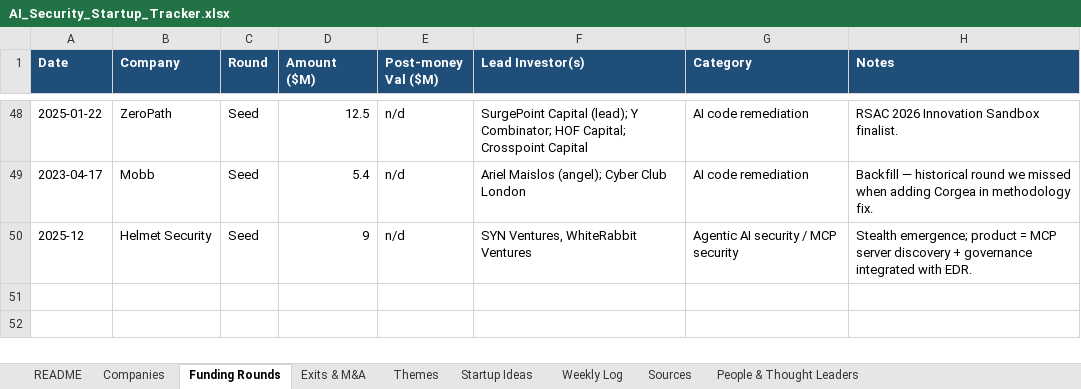
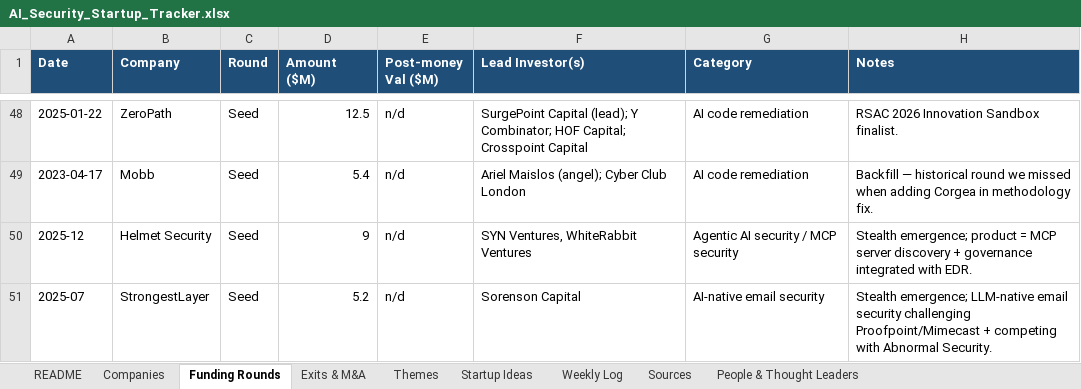
Before and after one commit to zashraf1337/big-ideas, an Excel workbook: ai-security-startup-tracker/AI_Security_Startup_Tracker.xlsx, sheet Funding Rounds, drawn as a sheet; only a part is shown, gaps mark what is left out; values as stored, in another font and other column widths than the file's, no borders; the diff names each change by its address in the sheet, - before the commit and + after, or states it on an @@ line.

```diff
--- a/ai-security-startup-tracker/AI_Security_Startup_Tracker.xlsx (sheet Funding Rounds)
+++ b/ai-security-startup-tracker/AI_Security_Startup_Tracker.xlsx (sheet Funding Rounds)
+row 51: 2025-07 | StrongestLayer | Seed | 5.2 | n/d | Sorenson Capital | AI-native email security | Stealth emergence; LLM-native email security challenging Proofpoint/Mimecast + competing with Abnormal Security.
```
Also changed, not shown: sheet Companies, sheet Themes, 4 other files.
